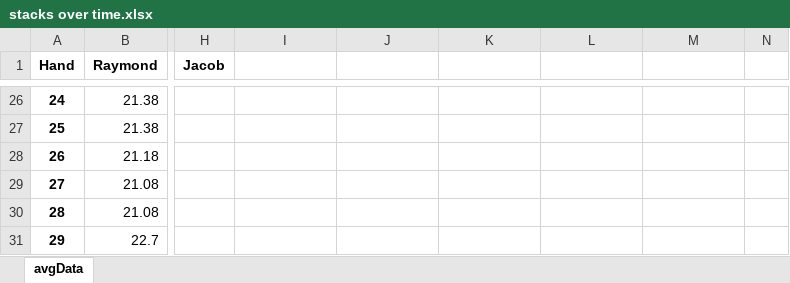
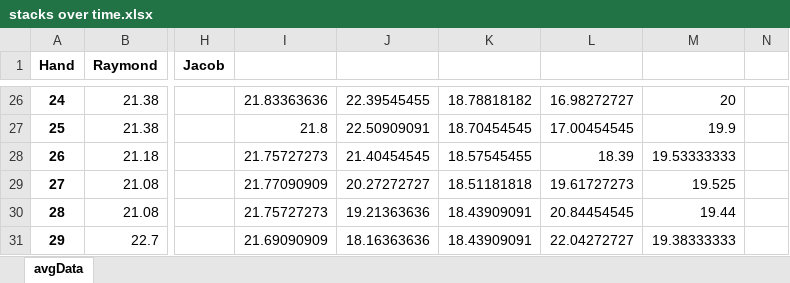
Before and after one commit to ibnerd007/Poker-Stats, an Excel workbook: Outputs/stacks over time.xlsx, sheet avgData, drawn as a sheet; only a part is shown, gaps mark what is left out; values as stored, in another font and other column widths than the file's, no borders; charts and pictures not drawn; the diff covers the shown part only; the diff names each change by its address in the sheet, - before the commit and + after, or states it on an @@ line.

```diff
--- a/Outputs/stacks over time.xlsx (sheet avgData)
+++ b/Outputs/stacks over time.xlsx (sheet avgData)
-I26: (empty)
+I26: 21.83363636
-J26: (empty)
+J26: 22.39545455
-K26: (empty)
+K26: 18.78818182
-L26: (empty)
+L26: 16.98272727
-M26: (empty)
+M26: 20
-I27: (empty)
+I27: 21.8
-J27: (empty)
+J27: 22.50909091
-K27: (empty)
+K27: 18.70454545
-L27: (empty)
+L27: 17.00454545
-M27: (empty)
+M27: 19.9
-I28: (empty)
+I28: 21.75727273
-J28: (empty)
+J28: 21.40454545
-K28: (empty)
+K28: 18.57545455
-L28: (empty)
+L28: 18.39
-M28: (empty)
+M28: 19.53333333
-I29: (empty)
+I29: 21.77090909
-J29: (empty)
+J29: 20.27272727
-K29: (empty)
+K29: 18.51181818
-L29: (empty)
+L29: 19.61727273
-M29: (empty)
+M29: 19.525
-I30: (empty)
+I30: 21.75727273
-J30: (empty)
+J30: 19.21363636
-K30:K31: (empty)
+K30:K31: 18.43909091
-L30: (empty)
+L30: 20.84454545
-M30: (empty)
+M30: 19.44
-I31: (empty)
+I31: 21.69090909
-J31: (empty)
+J31: 18.16363636
-L31: (empty)
+L31: 22.04272727
-M31: (empty)
+M31: 19.38333333
```
Also changed, not shown: 873 edited cells elsewhere in this sheet, charts or pictures, Outputs/stats.xlsx, 2 other files.
